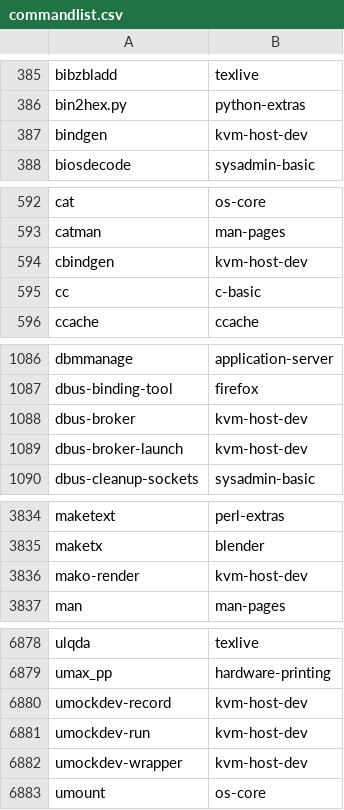
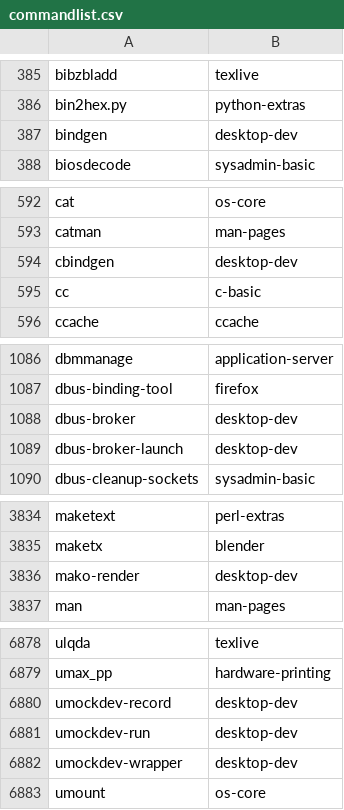
Before and after one commit to clearlinux-pkgs/cnf, a CSV file: commandlist.csv, drawn as a sheet; only a part is shown, gaps mark what is left out.

Commit message:
update command list for 42540

```diff
--- a/commandlist.csv
+++ b/commandlist.csv
@@ -386,3 +386,3 @@ bibzbladd	texlive
 bin2hex.py	python-extras
-bindgen	kvm-host-dev
+bindgen	desktop-dev
 biosdecode	sysadmin-basic
@@ -593,3 +593,3 @@ cat	os-core
 catman	man-pages
-cbindgen	kvm-host-dev
+cbindgen	desktop-dev
 cc	c-basic
@@ -1087,4 +1087,4 @@ dbmmanage	application-server
 dbus-binding-tool	firefox
-dbus-broker	kvm-host-dev
-dbus-broker-launch	kvm-host-dev
+dbus-broker	desktop-dev
+dbus-broker-launch	desktop-dev
 dbus-cleanup-sockets	sysadmin-basic
@@ -3835,3 +3835,3 @@ maketext	perl-extras
 maketx	blender
-mako-render	kvm-host-dev
+mako-render	desktop-dev
 man	man-pages
@@ -6879,5 +6879,5 @@ ulqda	texlive
 umax_pp	hardware-printing
-umockdev-record	kvm-host-dev
-umockdev-run	kvm-host-dev
-umockdev-wrapper	kvm-host-dev
+umockdev-record	desktop-dev
+umockdev-run	desktop-dev
+umockdev-wrapper	desktop-dev
 umount	os-core
```
Also changed, not shown: 2 other files.
